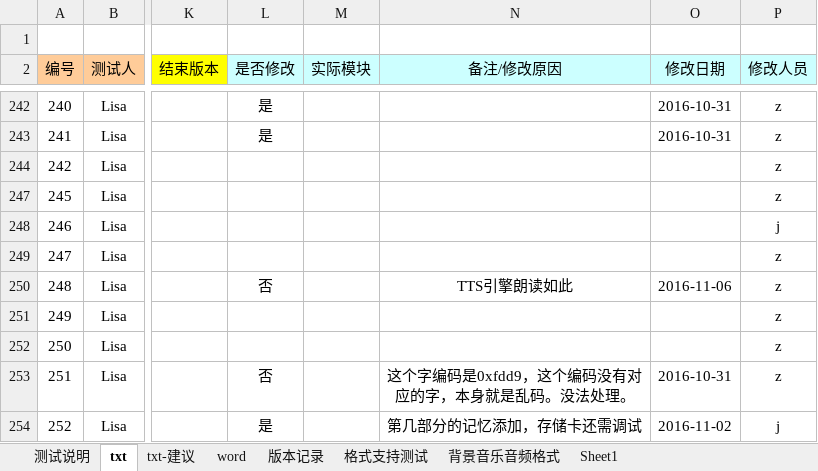
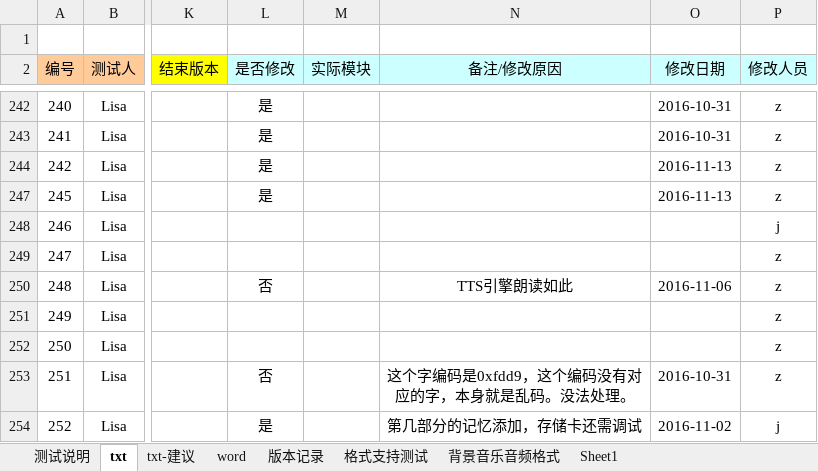
Before and after one commit to weizhiping/ebook, an Excel workbook: 测试单-电子书_txt-word_161101.xlsx, sheet txt, drawn as a sheet; only a part is shown, gaps mark what is left out; values as stored, in another font and other column widths than the file's, no borders; the diff names each change by its address in the sheet, - before the commit and + after, or states it on an @@ line.

Commit message:
fix bugs.

```diff
--- a/测试单-电子书_txt-word_161101.xlsx (sheet txt)
+++ b/测试单-电子书_txt-word_161101.xlsx (sheet txt)
-L244 (是否修改): (empty)
+L244 (是否修改): 是
-O244 (修改日期): (empty)
+O244 (修改日期): 2016-11-13
-L247 (是否修改): (empty)
+L247 (是否修改): 是
-O247 (修改日期): (empty)
+O247 (修改日期): 2016-11-13
```
